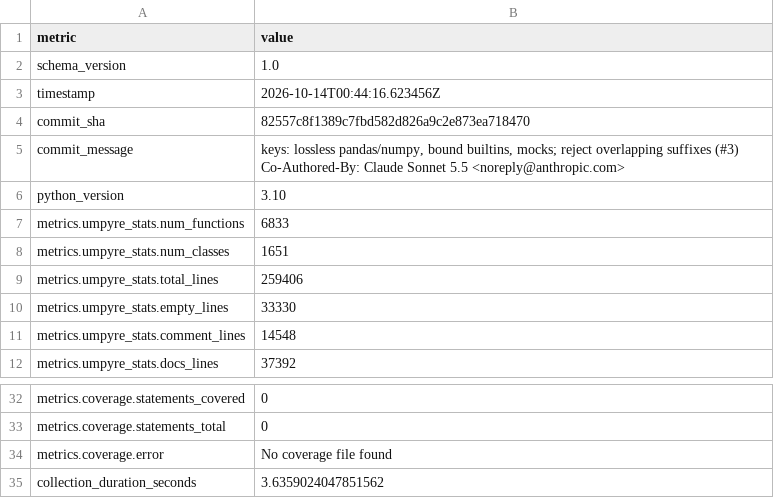
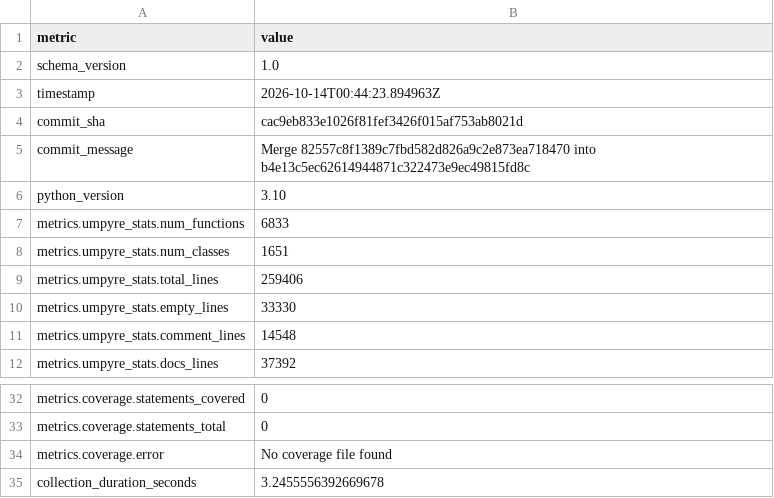
Before and after one commit to i2mint/xdol, a CSV file: metrics.csv, drawn as a sheet; only a part is shown, gaps mark what is left out.

Commit message:
Update metrics for cac9eb8

```diff
--- a/metrics.csv
+++ b/metrics.csv
@@ -2,7 +2,5 @@ metric,value
 schema_version,1.0
-timestamp,2026-10-14T00:44:16.623456Z
-commit_sha,82557c8f1389c7fbd582d826a9c2e873ea718470
-commit_message,"keys: lossless pandas/numpy, bound builtins, mocks; reject overlapping suffixes (#3)
-
-Co-Authored-By: Claude Sonnet 5.5 <noreply@anthropic.com>"
+timestamp,2026-10-14T00:44:23.894963Z
+commit_sha,cac9eb833e1026f81fef3426f015af753ab8021d
+commit_message,Merge 82557c8f1389c7fbd582d826a9c2e873ea718470 into b4e13c5ec62614944871c322473e9ec49815fd8c
 python_version,3.10
@@ -37,2 +35,2 @@ metrics.coverage.statements_total,0
 metrics.coverage.error,No coverage file found
-collection_duration_seconds,3.6359024047851562
+collection_duration_seconds,3.2455556392669678
```
Also changed, not shown: 2 other files.
